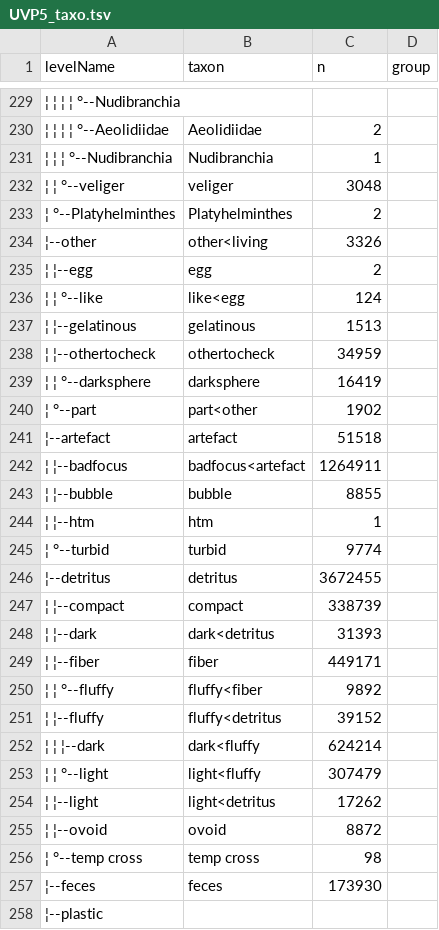
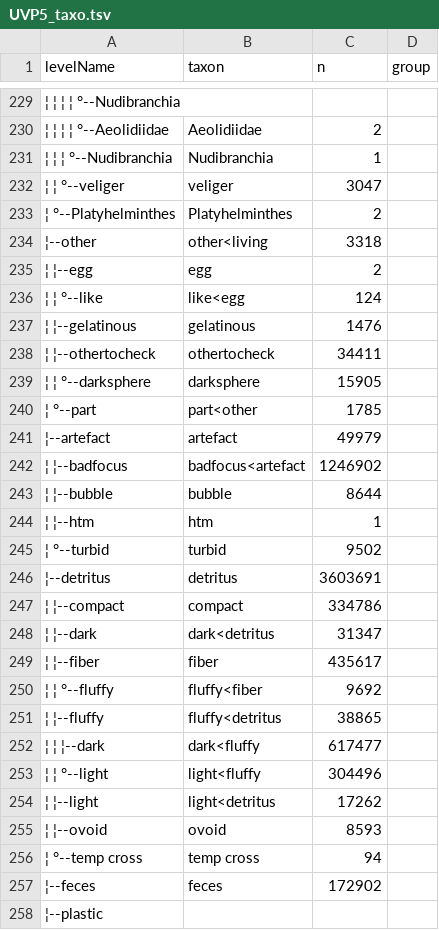
Before and after one commit to jiho/UVP5_images_dataset, a TSV file: data/UVP5_taxo.tsv, drawn as a sheet; only a part is shown, gaps mark what is left out; the diff covers the shown part only; the diff names each change by its address in the sheet, - before the commit and + after, or states it on an @@ line.

```diff
--- a/data/UVP5_taxo.tsv
+++ b/data/UVP5_taxo.tsv
-C232 (n): 3048
+C232 (n): 3047
-C234 (n): 3326
+C234 (n): 3318
-C237 (n): 1513
+C237 (n): 1476
-C238 (n): 34959
+C238 (n): 34411
-C239 (n): 16419
+C239 (n): 15905
-C240 (n): 1902
+C240 (n): 1785
-C241 (n): 51518
+C241 (n): 49979
-C242 (n): 1264911
+C242 (n): 1246902
-C243 (n): 8855
+C243 (n): 8644
-C245 (n): 9774
+C245 (n): 9502
-C246 (n): 3672455
+C246 (n): 3603691
-C247 (n): 338739
+C247 (n): 334786
-C248 (n): 31393
+C248 (n): 31347
-C249 (n): 449171
+C249 (n): 435617
-C250 (n): 9892
+C250 (n): 9692
-C251 (n): 39152
+C251 (n): 38865
-C252 (n): 624214
+C252 (n): 617477
-C253 (n): 307479
+C253 (n): 304496
-C255 (n): 8872
+C255 (n): 8593
-C256 (n): 98
+C256 (n): 94
-C257 (n): 173930
+C257 (n): 172902
```
Also changed, not shown: 91 edited cells elsewhere in this file, 2 other files.
